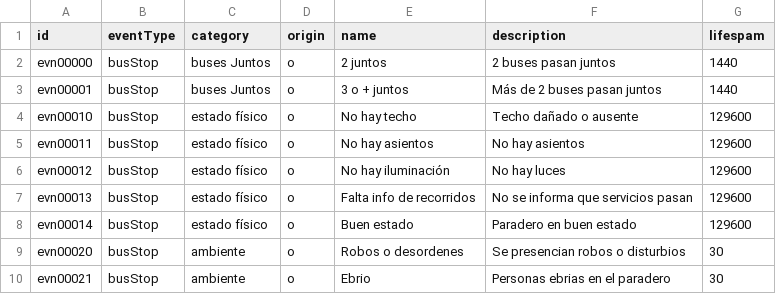
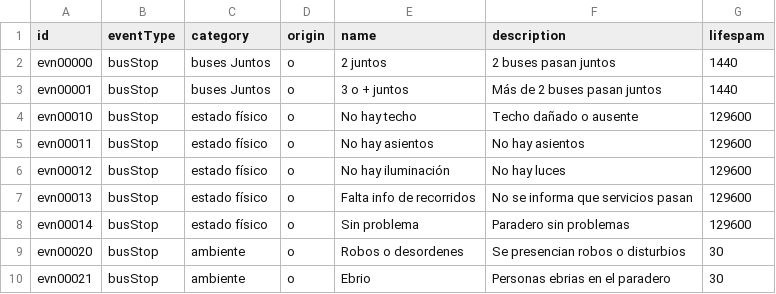
Before and after one commit to Aramatis/server, a CSV file: InitialData/events.csv, drawn as a sheet; only a part is shown.

Commit message:
updated report title

```diff
--- a/InitialData/events.csv
+++ b/InitialData/events.csv
@@ -7,3 +7,3 @@ evn00012;busStop;estado físico;o;No hay iluminación;No hay luces;129600
 evn00013;busStop;estado físico;o;Falta info de recorridos;No se informa que servicios pasan;129600
-evn00014;busStop;estado físico;o;Buen estado;Paradero en buen estado;129600
+evn00014;busStop;estado físico;o;Sin problema;Paradero sin problemas;129600
 evn00020;busStop;ambiente;o;Robos o desordenes;Se presencian robos o disturbios;30
```
